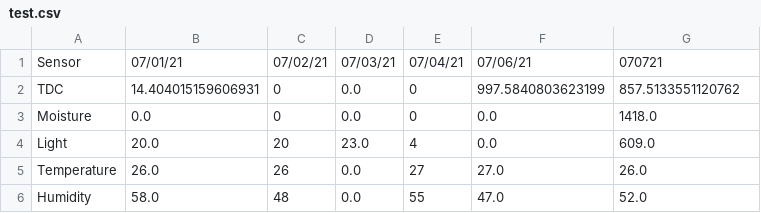
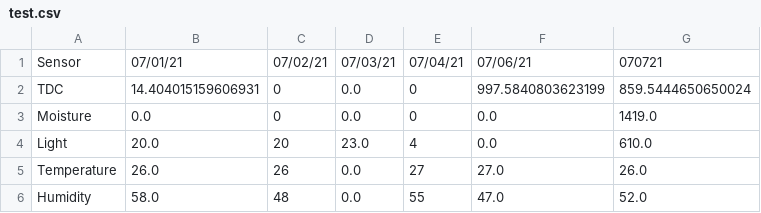
Before and after one commit to joykrupinski/HerbyFinal, a CSV file: test.csv, drawn as a sheet.

Commit message:
auto commit

```diff
--- a/test.csv
+++ b/test.csv
@@ -1,5 +1,5 @@
 Sensor,07/01/21,07/02/21,07/03/21,07/04/21,07/06/21,070721
-TDC,14.404015159606931,0,0.0,0,997.5840803623199,857.5133551120762
-Moisture,0.0,0,0.0,0,0.0,1418.0
-Light,20.0,20,23.0,4,0.0,609.0
+TDC,14.404015159606931,0,0.0,0,997.5840803623199,859.5444650650024
+Moisture,0.0,0,0.0,0,0.0,1419.0
+Light,20.0,20,23.0,4,0.0,610.0
 Temperature,26.0,26,0.0,27,27.0,26.0
```
